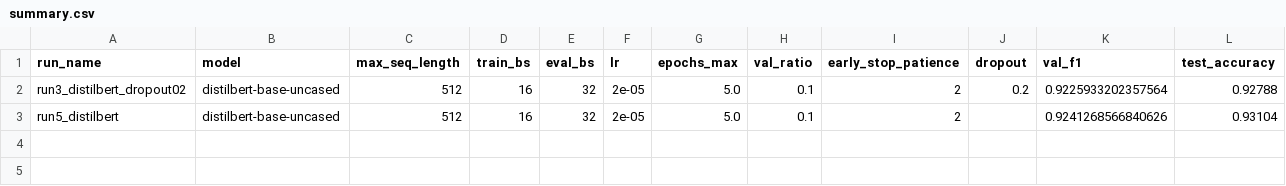
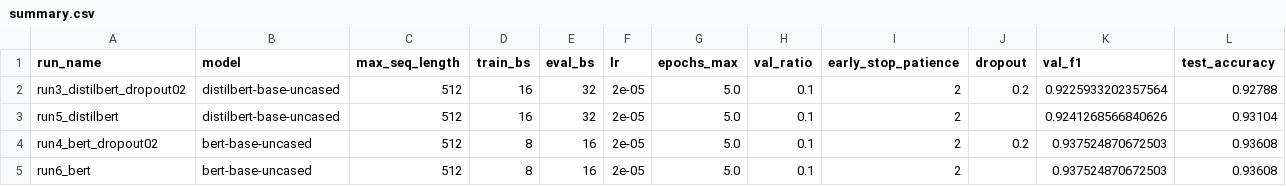
Before and after one commit to hussam-taher/NLP, a CSV file: summary.csv, drawn as a sheet; only a part is shown; rows hold the shown columns only; the diff names each change by its address in the sheet, - before the commit and + after, or states it on an @@ line.

Commit message:
update summary

```diff
--- a/summary.csv
+++ b/summary.csv
+row 4: run4_bert_dropout02 | bert-base-uncased | 512 | 8 | 16 | 2e-05 | 5.0 | 0.1 | 2 | 0.2 | 0.937524870672503 | 0.93608
+row 5: run6_bert | bert-base-uncased | 512 | 8 | 16 | 2e-05 | 5.0 | 0.1 | 2 |  | 0.937524870672503 | 0.93608
```
